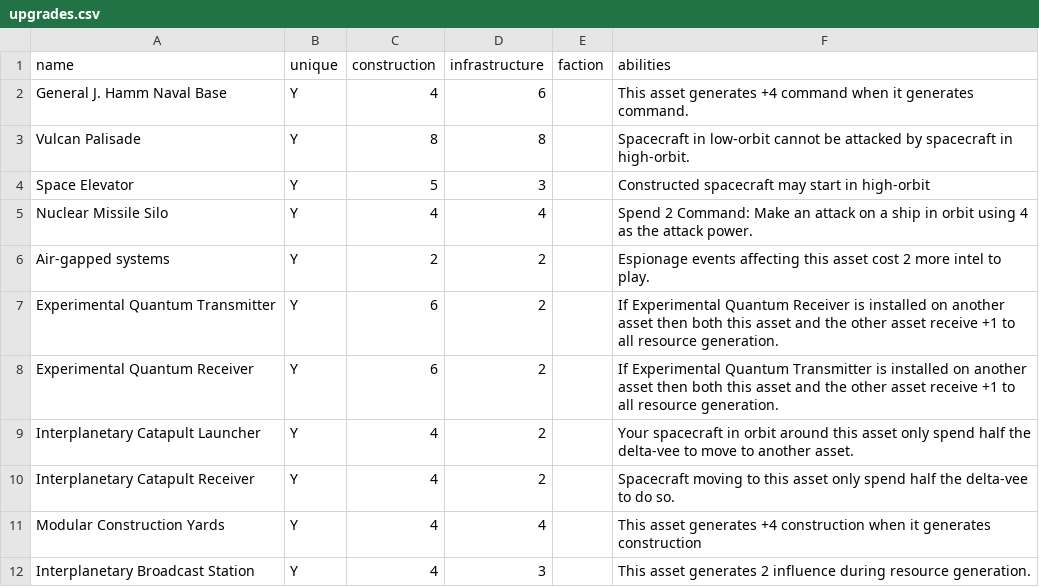
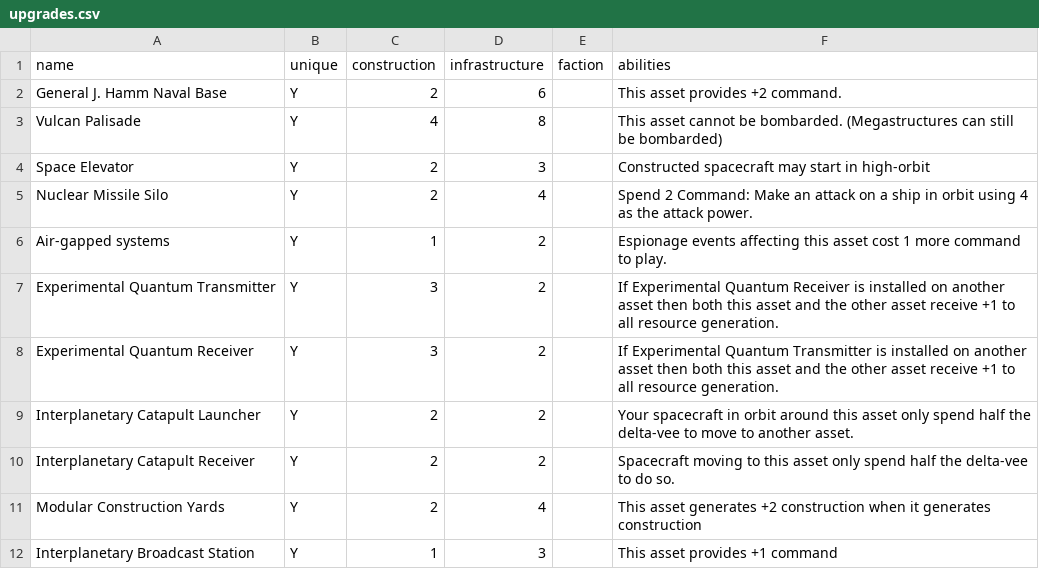
Before and after one commit to RocketPuppy/Retrograde, a CSV file: cards/upgrades.csv, drawn as a sheet.

```diff
--- a/cards/upgrades.csv
+++ b/cards/upgrades.csv
@@ -1,12 +1,12 @@
 name,unique,construction,infrastructure,faction,abilities
-General J. Hamm Naval Base,Y,4,6,,This asset generates +4 command when it generates command.
-Vulcan Palisade,Y,8,8,,Spacecraft in low-orbit cannot be attacked by spacecraft in high-orbit.
-Space Elevator,Y,5,3,,Constructed spacecraft may start in high-orbit
-Nuclear Missile Silo,Y,4,4,,Spend 2 Command: Make an attack on a ship in orbit using 4 as the attack power.
-Air-gapped systems,Y,2,2,,Espionage events affecting this asset cost 2 more intel to play.
-Experimental Quantum Transmitter,Y,6,2,,If Experimental Quantum Receiver is installed on another asset then both this asset and the other asset receive +1 to all resource generation.
-Experimental Quantum Receiver,Y,6,2,,If Experimental Quantum Transmitter is installed on another asset then both this asset and the other asset receive +1 to all resource generation.
-Interplanetary Catapult Launcher,Y,4,2,,Your spacecraft in orbit around this asset only spend half the delta-vee to move to another asset.
-Interplanetary Catapult Receiver,Y,4,2,,Spacecraft moving to this asset only spend half the delta-vee to do so.
-Modular Construction Yards,Y,4,4,,This asset generates +4 construction when it generates construction
-Interplanetary Broadcast Station,Y,4,3,,This asset generates 2 influence during resource generation.
+General J. Hamm Naval Base,Y,2,6,,This asset provides +2 command.
+Vulcan Palisade,Y,4,8,,This asset cannot be bombarded. (Megastructures can still be bombarded)
+Space Elevator,Y,2,3,,Constructed spacecraft may start in high-orbit
+Nuclear Missile Silo,Y,2,4,,Spend 2 Command: Make an attack on a ship in orbit using 4 as the attack power.
+Air-gapped systems,Y,1,2,,Espionage events affecting this asset cost 1 more command to play.
+Experimental Quantum Transmitter,Y,3,2,,If Experimental Quantum Receiver is installed on another asset then both this asset and the other asset receive +1 to all resource generation.
+Experimental Quantum Receiver,Y,3,2,,If Experimental Quantum Transmitter is installed on another asset then both this asset and the other asset receive +1 to all resource generation.
+Interplanetary Catapult Launcher,Y,2,2,,Your spacecraft in orbit around this asset only spend half the delta-vee to move to another asset.
+Interplanetary Catapult Receiver,Y,2,2,,Spacecraft moving to this asset only spend half the delta-vee to do so.
+Modular Construction Yards,Y,2,4,,This asset generates +2 construction when it generates construction
+Interplanetary Broadcast Station,Y,1,3,,This asset provides +1 command
```
Also changed, not shown: cards/assets.csv, cards/espionage.csv, 2 other files.
